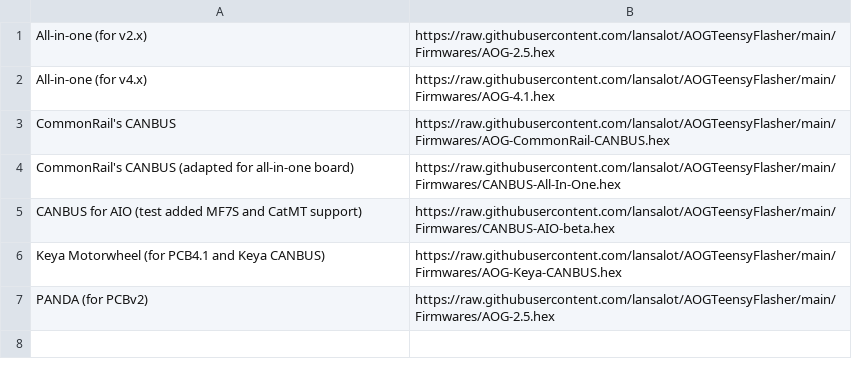
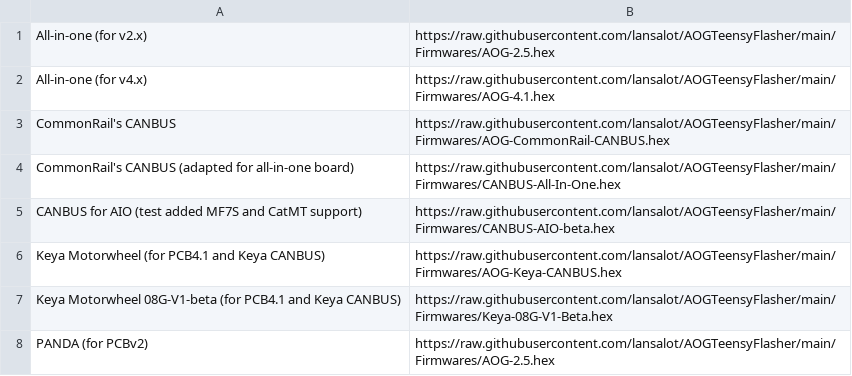
Before and after one commit to lansalot/AOGTeensyFlasher, a CSV file: Firmwares.csv, drawn as a sheet; the diff names each change by its address in the sheet, - before the commit and + after, or states it on an @@ line.

```diff
--- a/Firmwares.csv
+++ b/Firmwares.csv
+row 7: Keya Motorwheel 08G-V1-beta (for PCB4.1 and Keya CANBUS) | https://raw.githubusercontent.com/lansalot/AOGTeensyFlasher/main/Firmwares/Keya-08G-V1-Beta.hex
```
Also changed, not shown: 8 other files.
